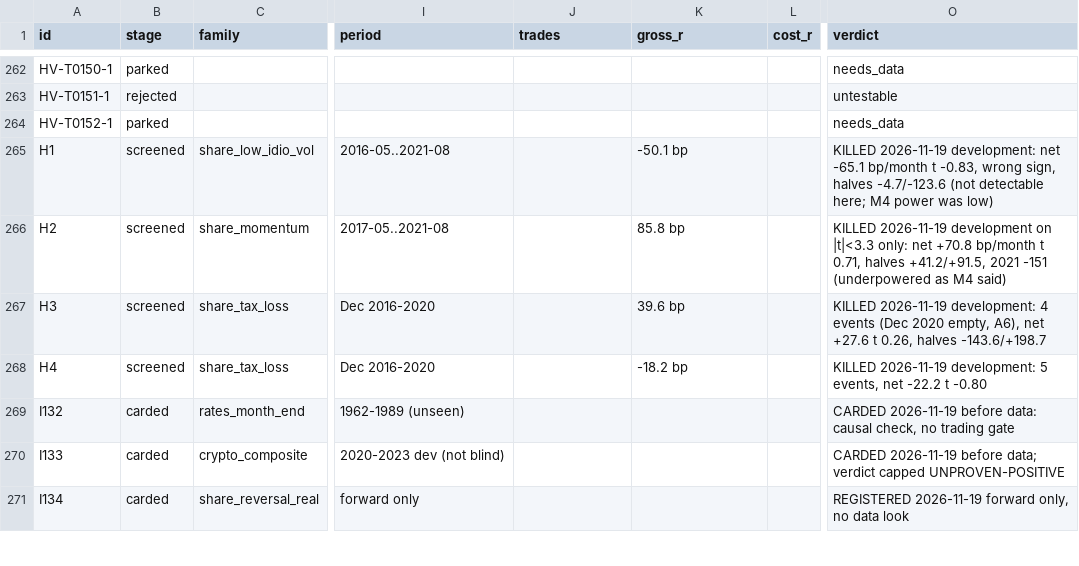
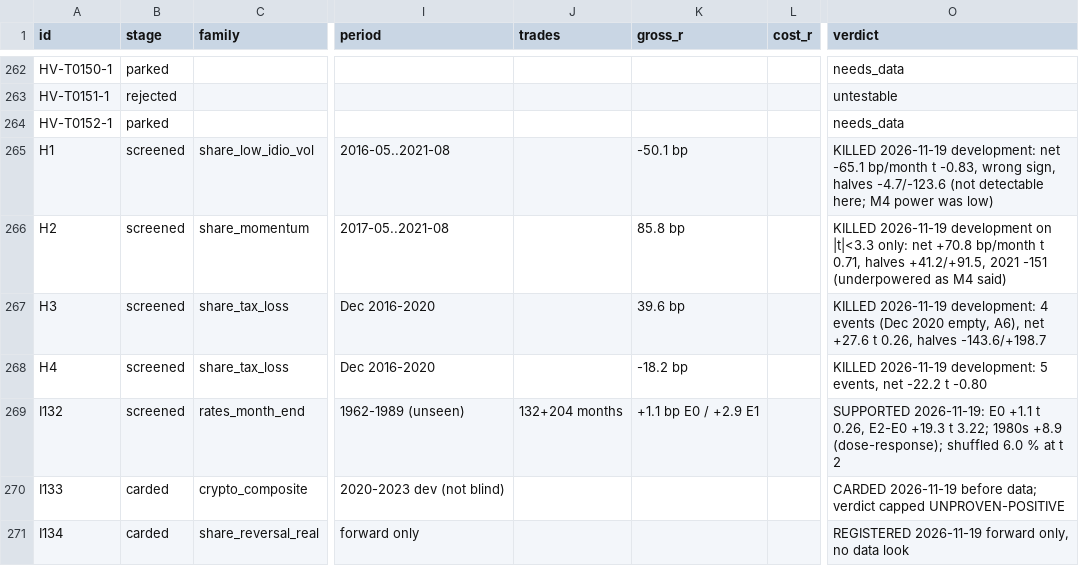
Before and after one commit to hslu-jwn/claude-backtester_V2, a CSV file: research/ledger.csv, drawn as a sheet; only a part is shown, gaps mark what is left out; the diff names each change by its address in the sheet, - before the commit and + after, or states it on an @@ line.

```diff
--- a/research/ledger.csv
+++ b/research/ledger.csv
-B269 (stage): carded
+B269 (stage): screened
-J269 (trades): (empty)
+J269 (trades): 132+204 months
-K269 (gross_r): (empty)
+K269 (gross_r): +1.1 bp E0 / +2.9 E1
-O269 (verdict): CARDED 2026-11-19 before data: causal check, no trading gate
+O269 (verdict): SUPPORTED 2026-11-19: E0 +1.1 t 0.26, E2-E0 +19.3 t 3.22; 1980s +8.9 (dose-response); shuffled 6.0 % at t 2
```
Also changed, not shown: 2 other files.
